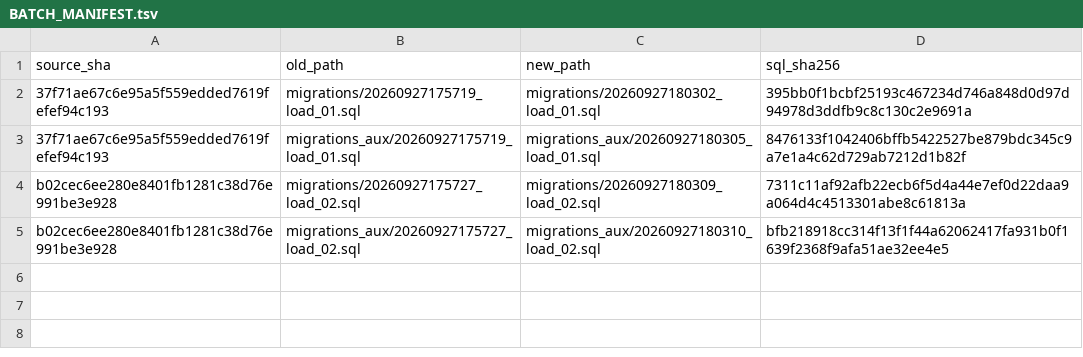
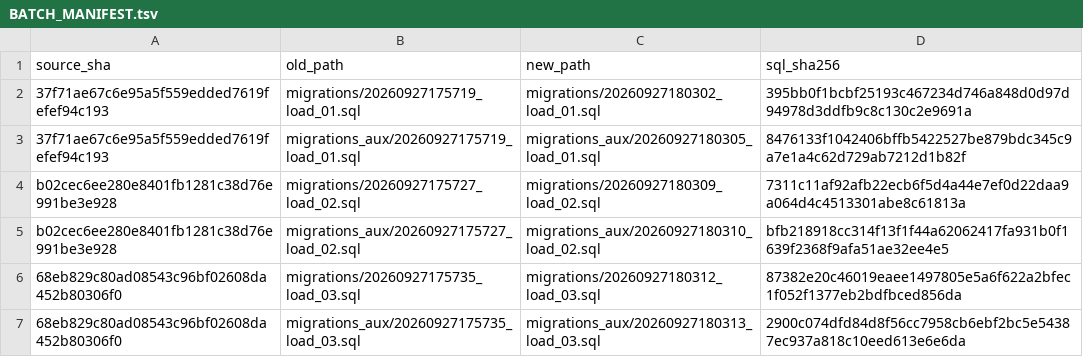
Before and after one commit to san-wonderful-tests/atlas-batch-queue-proof-20260927, a TSV file: BATCH_MANIFEST.tsv, drawn as a sheet.

Commit message:
Finalize Atlas SQL from proof/load-03

```diff
--- a/BATCH_MANIFEST.tsv
+++ b/BATCH_MANIFEST.tsv
@@ -5 +5,3 @@ b02cec6ee280e8401fb1281c38d76e991be3e928	migrations/20260927175727_load_02.sql	m
 b02cec6ee280e8401fb1281c38d76e991be3e928	migrations_aux/20260927175727_load_02.sql	migrations_aux/20260927180310_load_02.sql	bfb218918cc314f13f1f44a62062417fa931b0f1639f2368f9afa51ae32ee4e5
+68eb829c80ad08543c96bf02608da452b80306f0	migrations/20260927175735_load_03.sql	migrations/20260927180312_load_03.sql	87382e20c46019eaee1497805e5a6f622a2bfec1f052f1377eb2bdfbced856da
+68eb829c80ad08543c96bf02608da452b80306f0	migrations_aux/20260927175735_load_03.sql	migrations_aux/20260927180313_load_03.sql	2900c074dfd84d8f56cc7958cb6ebf2bc5e54387ec937a818c10eed613e6e6da
```
Also changed, not shown: 4 other files.
